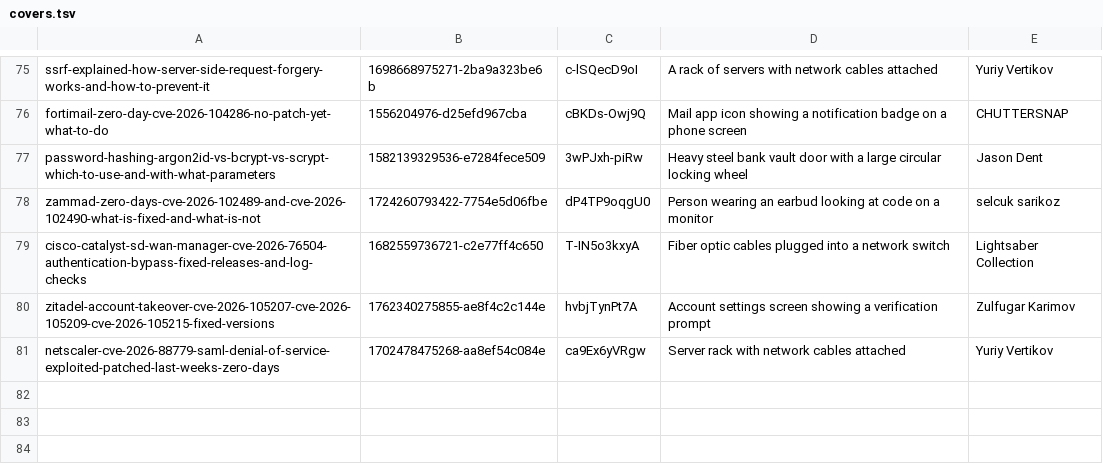
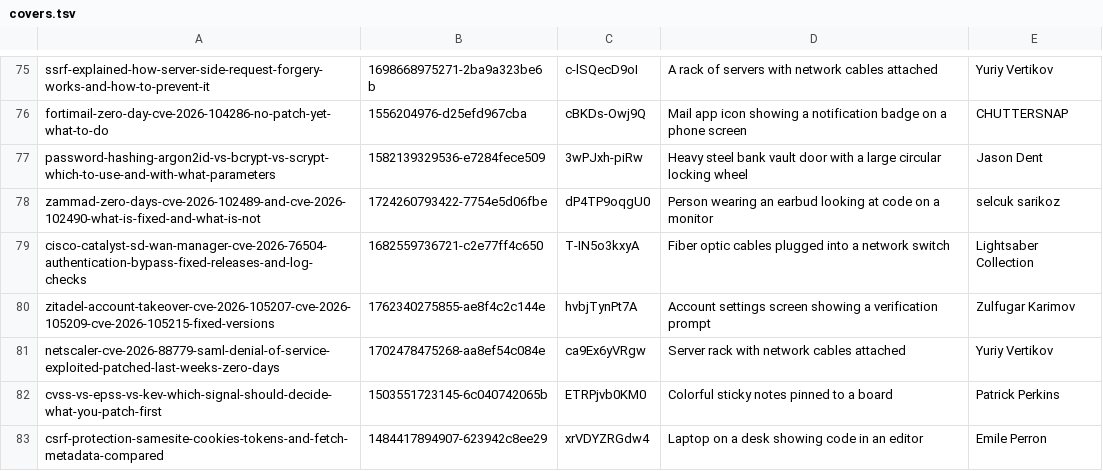
Before and after one commit to tehseensahab/firewall, a TSV file: scripts/covers.tsv, drawn as a sheet; only a part is shown, gaps mark what is left out.

```diff
--- a/scripts/covers.tsv
+++ b/scripts/covers.tsv
@@ -81 +81,3 @@ zitadel-account-takeover-cve-2026-105207-cve-2026-105209-cve-2026-105215-fixed-v
 netscaler-cve-2026-88779-saml-denial-of-service-exploited-patched-last-weeks-zero-days	1702478475268-aa8ef54c084e	ca9Ex6yVRgw	Server rack with network cables attached	Yuriy Vertikov
+cvss-vs-epss-vs-kev-which-signal-should-decide-what-you-patch-first	1503551723145-6c040742065b	ETRPjvb0KM0	Colorful sticky notes pinned to a board	Patrick Perkins
+csrf-protection-samesite-cookies-tokens-and-fetch-metadata-compared	1484417894907-623942c8ee29	xrVDYZRGdw4	Laptop on a desk showing code in an editor	Emile Perron
```
Also changed, not shown: 2 other files.
